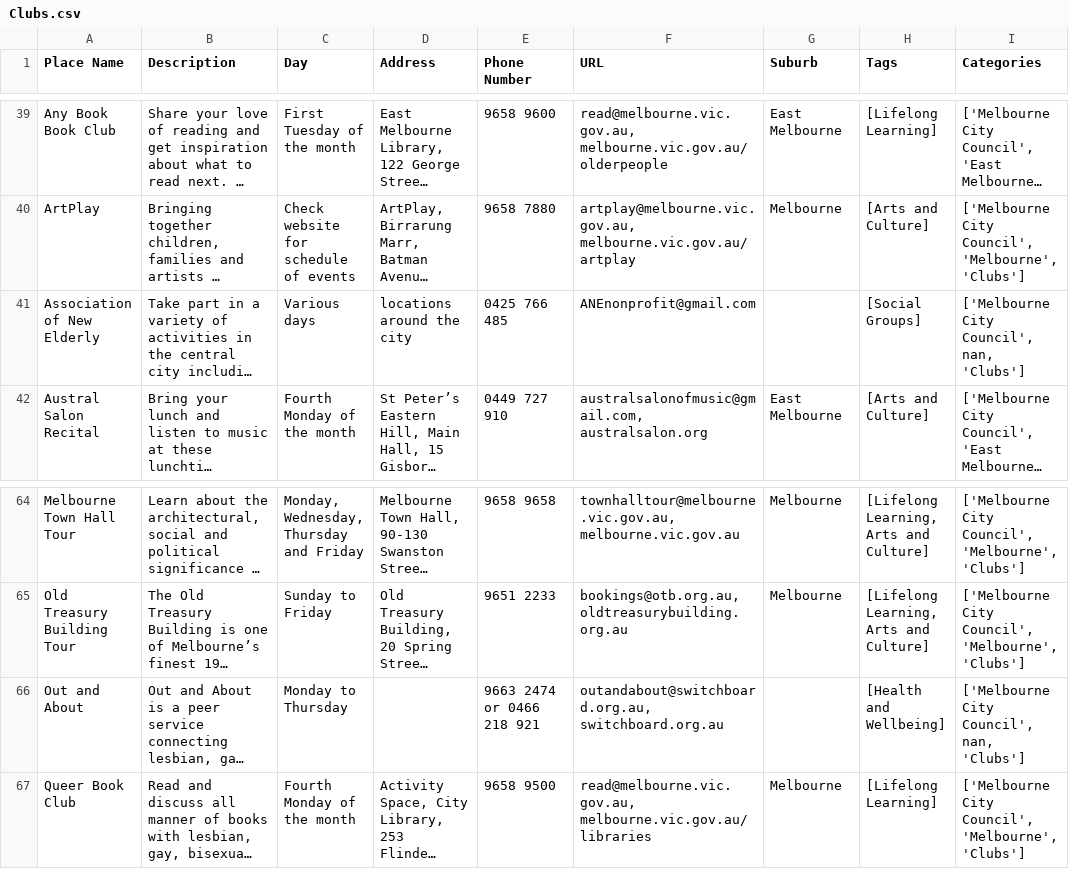
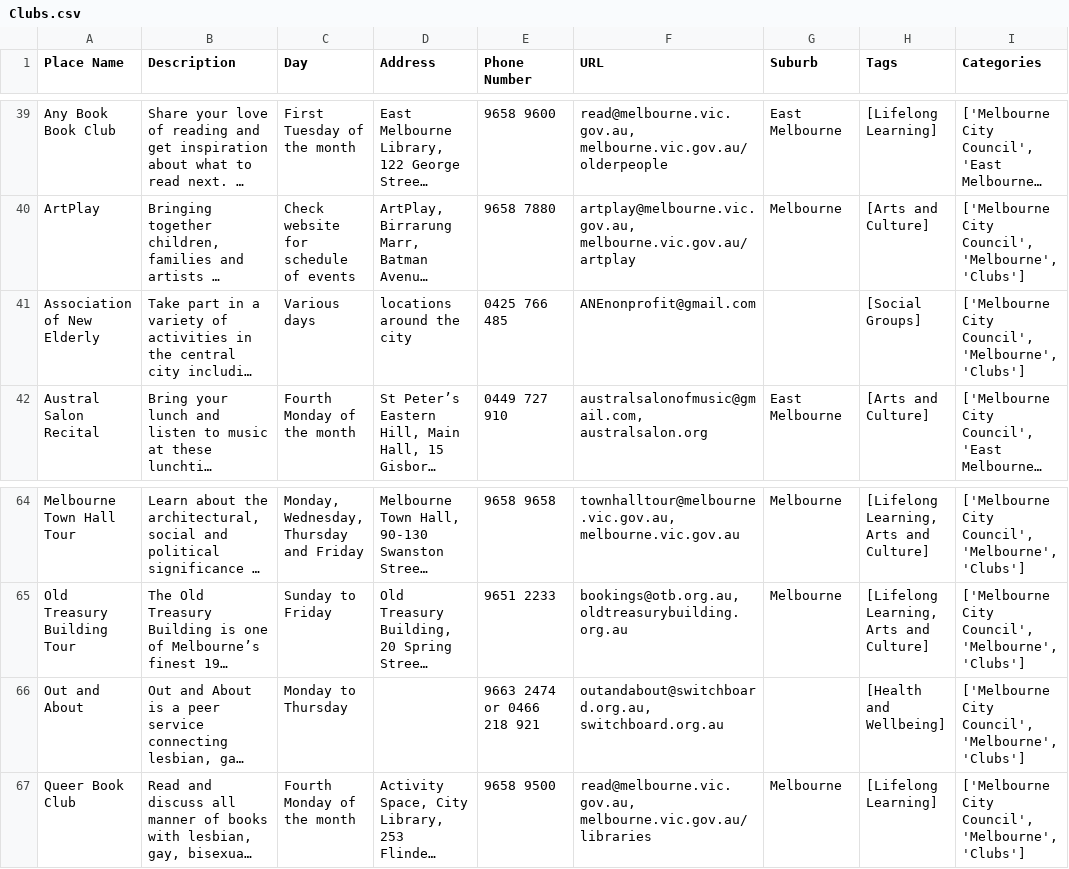
Before and after one commit to Monash-IE/Data-processing, a CSV file: Data/Output files/Clubs.csv, drawn as a sheet; only a part is shown, gaps mark what is left out; long unchanged cells end in …; the diff names each change by its address in the sheet, - before the commit and + after, or states it on an @@ line.

Commit message:
Modified clubs

```diff
--- a/Data/Output files/Clubs.csv
+++ b/Data/Output files/Clubs.csv
-I41 (Categories): ['Melbourne City Council', nan, 'Clubs']
+I41 (Categories): ['Melbourne City Council', 'Melbourne', 'Clubs']
-I66 (Categories): ['Melbourne City Council', nan, 'Clubs']
+I66 (Categories): ['Melbourne City Council', 'Melbourne', 'Clubs']
```
